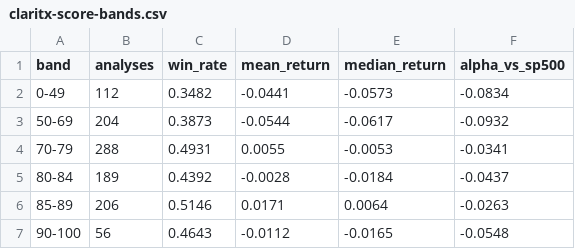
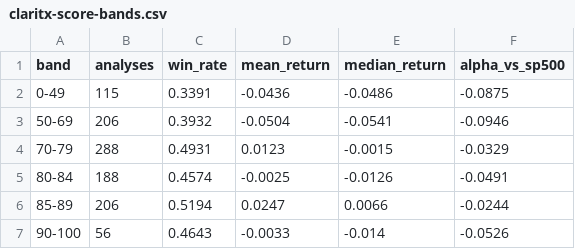
Before and after one commit to Orcules/claritx-forward-test, a CSV file: data/claritx-score-bands.csv, drawn as a sheet.

```diff
--- a/data/claritx-score-bands.csv
+++ b/data/claritx-score-bands.csv
@@ -1,7 +1,7 @@
 band,analyses,win_rate,mean_return,median_return,alpha_vs_sp500
-0-49,112,0.3482,-0.0441,-0.0573,-0.0834
-50-69,204,0.3873,-0.0544,-0.0617,-0.0932
-70-79,288,0.4931,0.0055,-0.0053,-0.0341
-80-84,189,0.4392,-0.0028,-0.0184,-0.0437
-85-89,206,0.5146,0.0171,0.0064,-0.0263
-90-100,56,0.4643,-0.0112,-0.0165,-0.0548
+0-49,115,0.3391,-0.0436,-0.0486,-0.0875
+50-69,206,0.3932,-0.0504,-0.0541,-0.0946
+70-79,288,0.4931,0.0123,-0.0015,-0.0329
+80-84,188,0.4574,-0.0025,-0.0126,-0.0491
+85-89,206,0.5194,0.0247,0.0066,-0.0244
+90-100,56,0.4643,-0.0033,-0.014,-0.0526
```
Also changed, not shown: data/claritx-cohort-history.csv, data/claritx-forward-test-arms.csv, 2 other files.
